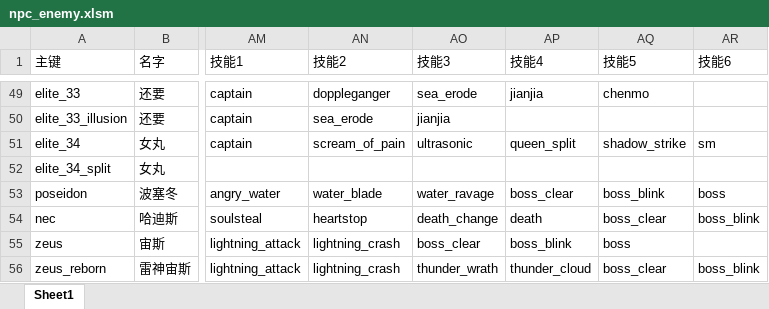
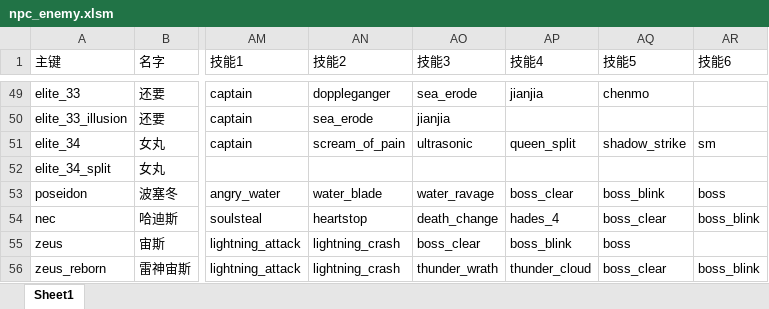
Before and after one commit to BigCiba/GuardingAthena, an Excel workbook: design/3.kv配置表/units/npc_enemy.xlsm, sheet Sheet1, drawn as a sheet; only a part is shown, gaps mark what is left out; values as stored, in another font and other column widths than the file's, no cell formats; conditional formats not drawn; the diff names each change by its address in the sheet, - before the commit and + after, or states it on an @@ line.

```diff
--- a/design/3.kv配置表/units/npc_enemy.xlsm (sheet Sheet1)
+++ b/design/3.kv配置表/units/npc_enemy.xlsm (sheet Sheet1)
-AP54 (技能4): death
+AP54 (技能4): hades_4
```
Also changed, not shown: cell formats, design/3.kv配置表/abilities/ability_enemy.xlsm, 12 other files.
